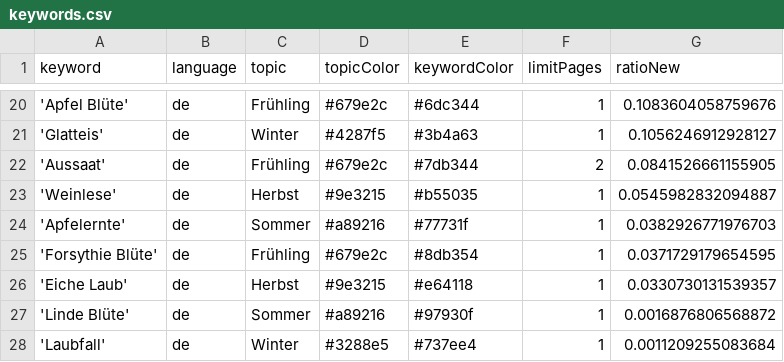
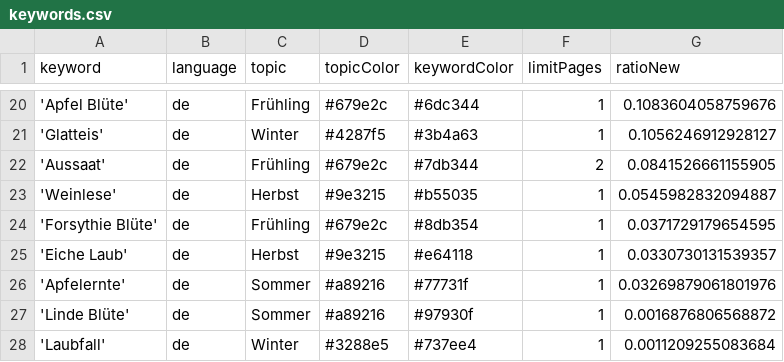
Before and after one commit to newsWhisperer/winterIsComing, a CSV file: keywords.csv, drawn as a sheet; only a part is shown, gaps mark what is left out; removed rows and columns are numbered as before the commit, all else as after; the diff names each change by its address in the sheet, - before the commit and + after, or states it on an @@ line.

Commit message:
Commit from GitHub Actions (harvest:0.0)

```diff
--- a/keywords.csv
+++ b/keywords.csv
-row 24: 'Apfelernte' | de | Sommer | #a89216 | #77731f | 1 | 0.0382926771976703
+row 26: 'Apfelernte' | de | Sommer | #a89216 | #77731f | 1 | 0.03269879061801976
```
